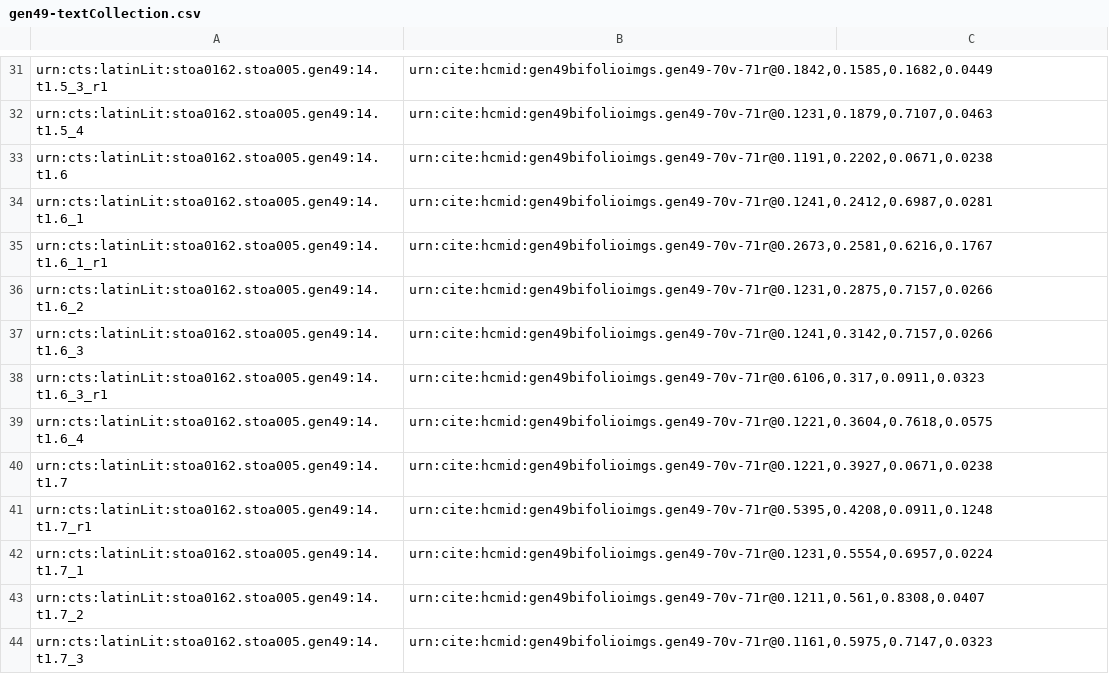
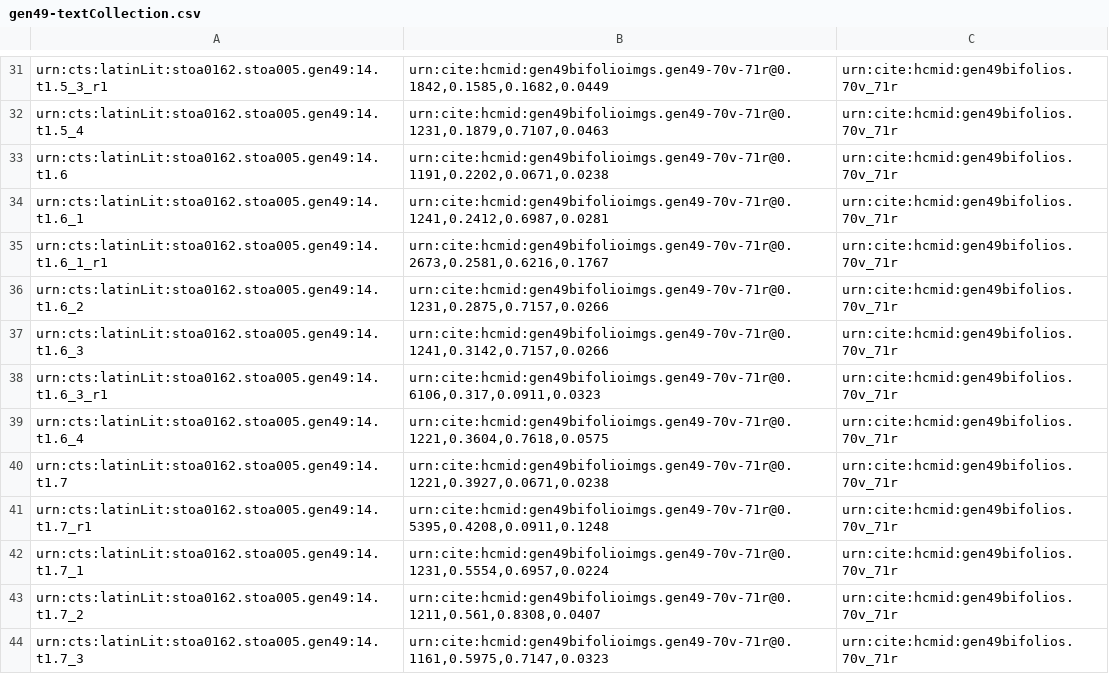
Before and after one commit to HCMID/gen49, a CSV file: collections/gen49-textCollection.csv, drawn as a sheet; only a part is shown, gaps mark what is left out; the diff covers the shown part only; the diff names each change by its address in the sheet, - before the commit and + after, or states it on an @@ line.

```diff
--- a/collections/gen49-textCollection.csv
+++ b/collections/gen49-textCollection.csv
-C31:C44: (empty)
+C31:C44: urn:cite:hcmid:gen49bifolios.70v_71r
```
Also changed, not shown: 132 edited cells elsewhere in this file.
